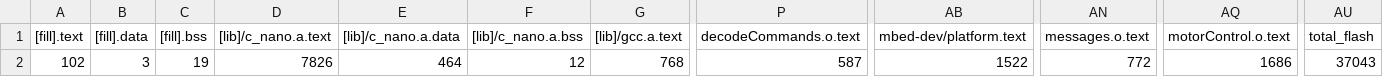
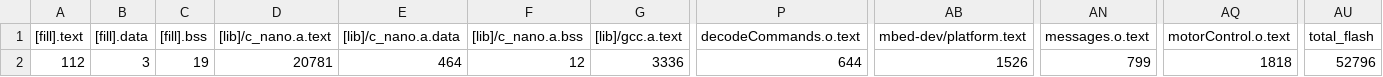
Before and after one commit to martinferianc/EmbeddedSystems-EIE3, a CSV file: Coursework 2/src/BUILD/NUCLEO_F303K8/GCC_ARM/src_map.csv, drawn as a sheet; only a part is shown, gaps mark what is left out; the diff names each change by its address in the sheet, - before the commit and + after, or states it on an @@ line.

```diff
--- a/Coursework 2/src/BUILD/NUCLEO_F303K8/GCC_ARM/src_map.csv
+++ b/Coursework 2/src/BUILD/NUCLEO_F303K8/GCC_ARM/src_map.csv
-A2 ([fill].text): 102
+A2 ([fill].text): 112
-D2 ([lib]/c_nano.a.text): 7826
+D2 ([lib]/c_nano.a.text): 20781
-G2 ([lib]/gcc.a.text): 768
+G2 ([lib]/gcc.a.text): 3336
-P2 (decodeCommands.o.text): 587
+P2 (decodeCommands.o.text): 644
-AB2 (mbed-dev/platform.text): 1522
+AB2 (mbed-dev/platform.text): 1526
-AN2 (messages.o.text): 772
+AN2 (messages.o.text): 799
-AQ2 (motorControl.o.text): 1686
+AQ2 (motorControl.o.text): 1818
-AU2 (total_flash): 37043
+AU2 (total_flash): 52796
```
Also changed, not shown: 14 other files.
